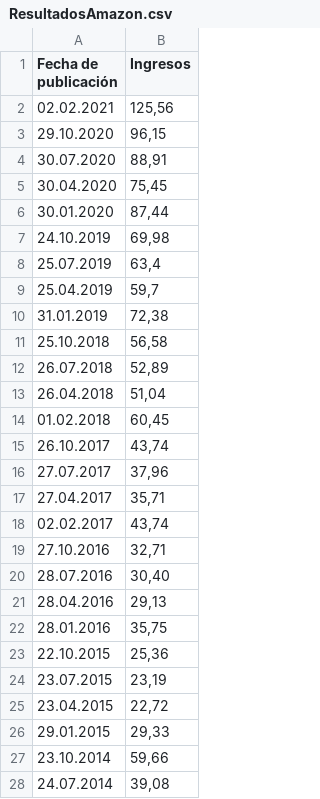
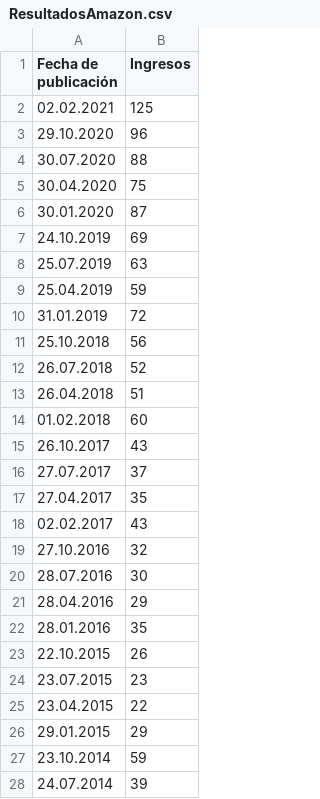
Before and after one commit to 1eduportela/csvAmazon1, a CSV file: ResultadosAmazon.csv, drawn as a sheet.

Commit message:
Update ResultadosAmazon.csv

```diff
--- a/ResultadosAmazon.csv
+++ b/ResultadosAmazon.csv
@@ -1,28 +1,28 @@
 Fecha de publicación,Ingresos
-02.02.2021,"125,56"
-29.10.2020,"96,15"
-30.07.2020,"88,91"
-30.04.2020,"75,45"
-30.01.2020,"87,44"
-24.10.2019,"69,98"
-25.07.2019,"63,4"
-25.04.2019,"59,7"
-31.01.2019,"72,38"
-25.10.2018,"56,58"
-26.07.2018,"52,89"
-26.04.2018,"51,04"
-01.02.2018,"60,45"
-26.10.2017,"43,74"
-27.07.2017,"37,96"
-27.04.2017,"35,71"
-02.02.2017,"43,74"
-27.10.2016,"32,71"
-28.07.2016,"30,40"
-28.04.2016,"29,13"
-28.01.2016,"35,75"
-22.10.2015,"25,36"
-23.07.2015,"23,19"
-23.04.2015,"22,72"
-29.01.2015,"29,33"
-23.10.2014,"59,66"
-24.07.2014,"39,08"
+02.02.2021,125
+29.10.2020,96
+30.07.2020,88
+30.04.2020,75
+30.01.2020,87
+24.10.2019,69
+25.07.2019,63
+25.04.2019,59
+31.01.2019,72
+25.10.2018,56
+26.07.2018,52
+26.04.2018,51
+01.02.2018,60
+26.10.2017,43
+27.07.2017,37
+27.04.2017,35
+02.02.2017,43
+27.10.2016,32
+28.07.2016,30
+28.04.2016,29
+28.01.2016,35
+22.10.2015,26
+23.07.2015,23
+23.04.2015,22
+29.01.2015,29
+23.10.2014,59
+24.07.2014,39
```
